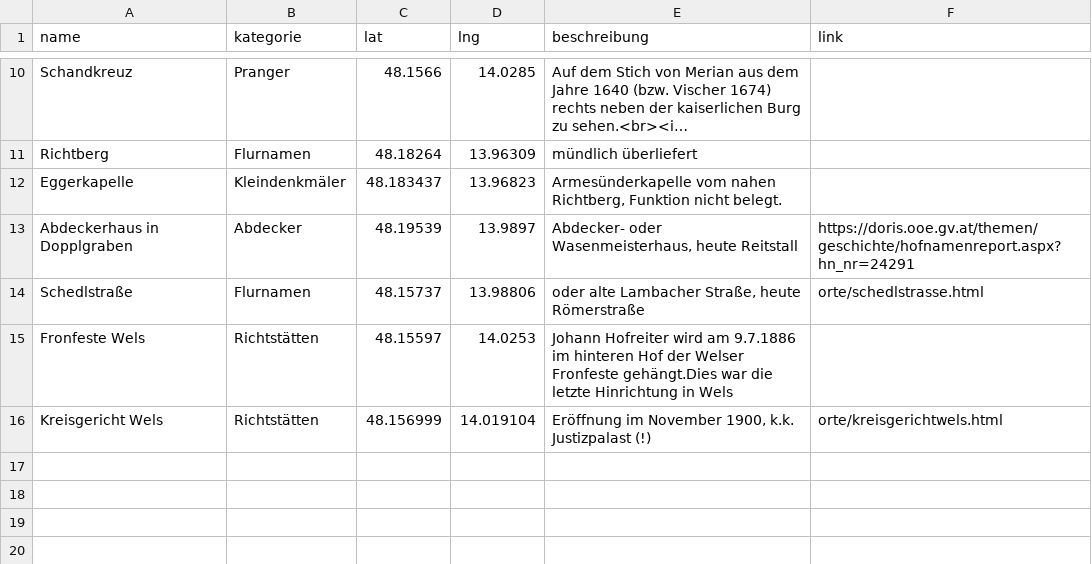
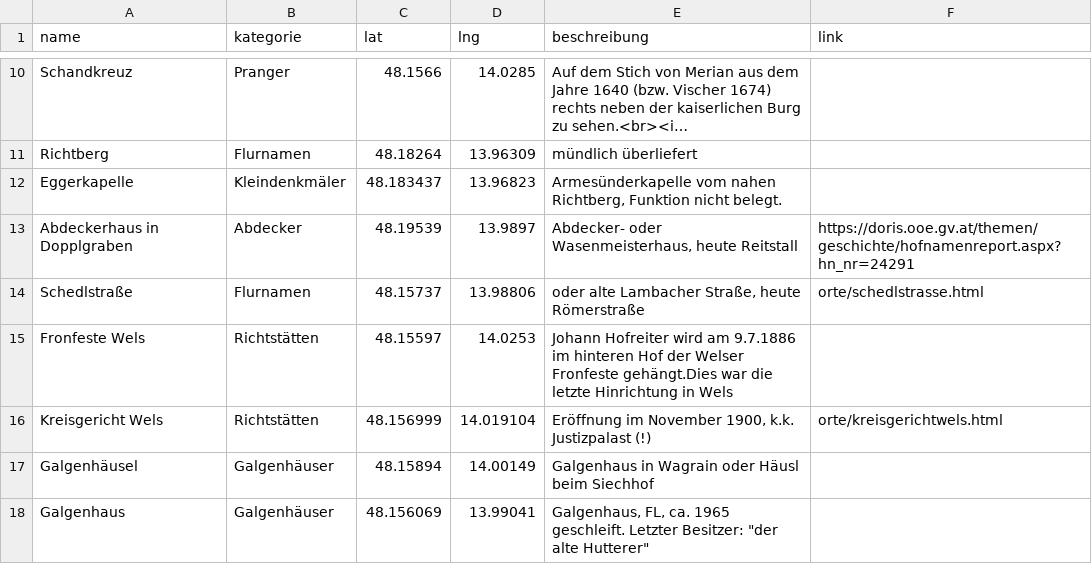
Before and after one commit to wolfundrabe/richtstaetten-ooe, a CSV file: daten/richtstaetten.csv, drawn as a sheet; only a part is shown, gaps mark what is left out; long unchanged cells end in ….

Commit message:
Add files via upload

```diff
--- a/daten/richtstaetten.csv
+++ b/daten/richtstaetten.csv
@@ -16 +16,3 @@ Fronfeste Wels,Richtstätten,48.15597,14.0253,Johann Hofreiter wird am 9.7.1886
 Kreisgericht Wels,Richtstätten,48.156999,14.019104,"Eröffnung im November 1900, k.k. Justizpalast (!)",orte/kreisgerichtwels.html
+Galgenhäusel,Galgenhäuser,48.15894,14.00149,Galgenhaus in Wagrain oder Häusl beim Siechhof,
+Galgenhaus,Galgenhäuser,48.156069,13.99041,"Galgenhaus, FL, ca. 1965 geschleift. Letzter Besitzer: ""der alte Hutterer""",
```
